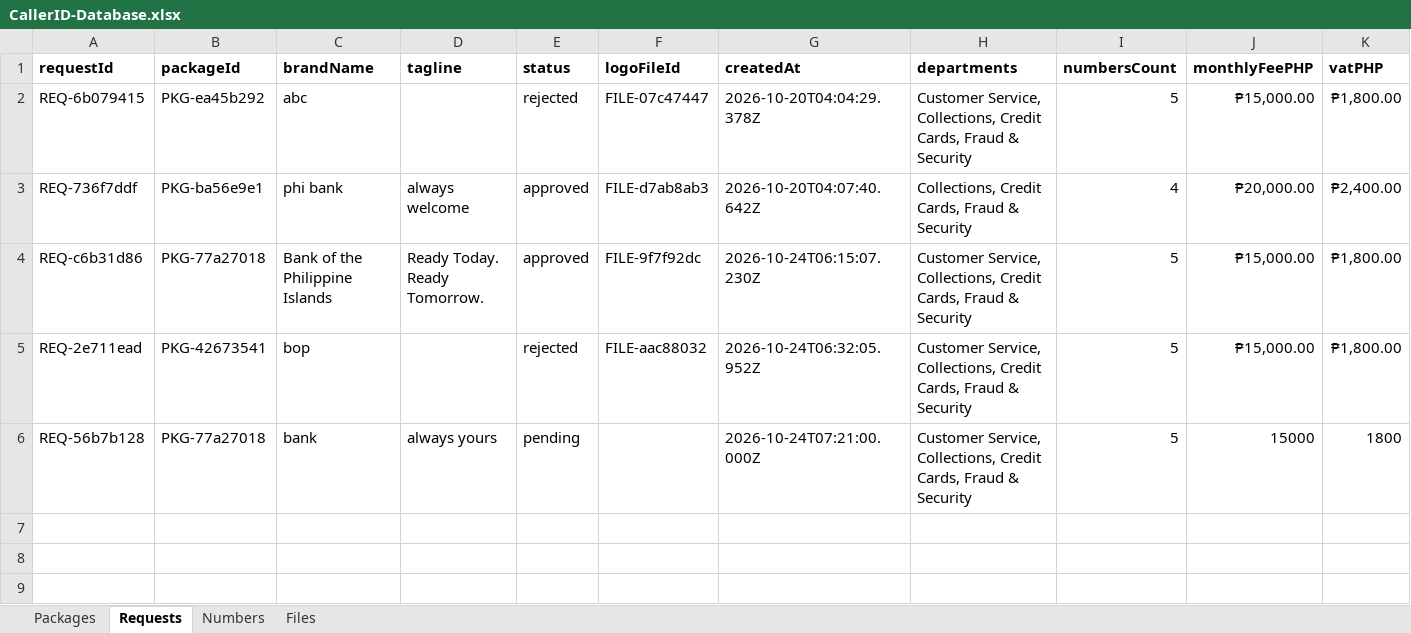
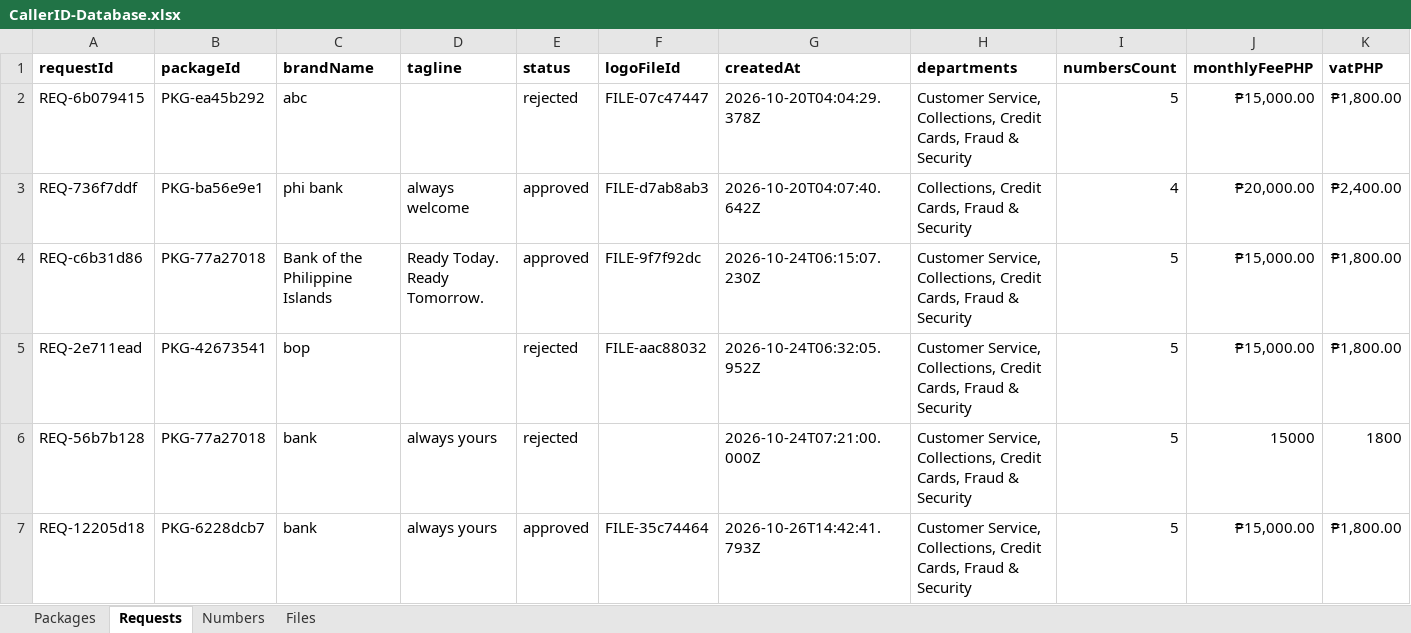
Before and after one commit to SwethaMobileum/portals, an Excel workbook: shared/CallerID-Database.xlsx, sheet Requests, drawn as a sheet; only a part is shown; values as stored, in another font and other column widths than the file's, no borders; charts and pictures not drawn; rows hold the shown columns only; the diff names each change by its address in the sheet, - before the commit and + after, or states it on an @@ line.

```diff
--- a/shared/CallerID-Database.xlsx (sheet Requests)
+++ b/shared/CallerID-Database.xlsx (sheet Requests)
-E6 (status): pending
+E6 (status): rejected
+row 7: REQ-12205d18 | PKG-6228dcb7 | bank | always yours | approved | FILE-35c74464 | 2026-10-26T14:42:41.793Z | Customer Service, Collections, Credit Cards, Fraud & Security | 5 | ₱15,000.00 | ₱1,800.00
```
Also changed, not shown: sheet Numbers, sheet Packages, sheet Files, charts or pictures, 7 other files.
